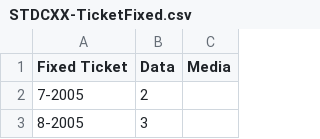
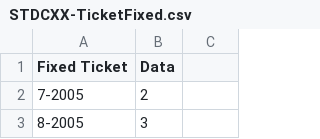
Before and after one commit to Alessandro-Costa/ISW2_Deliverable1_2021, a CSV file: STDCXX-TicketFixed.csv, drawn as a sheet; only a part is shown.

```diff
--- a/STDCXX-TicketFixed.csv
+++ b/STDCXX-TicketFixed.csv
@@ -1,2 +1,2 @@
-Fixed Ticket;Data;Media
+Fixed Ticket;Data
 7-2005;2
```
Also changed, not shown: 20 other files.
